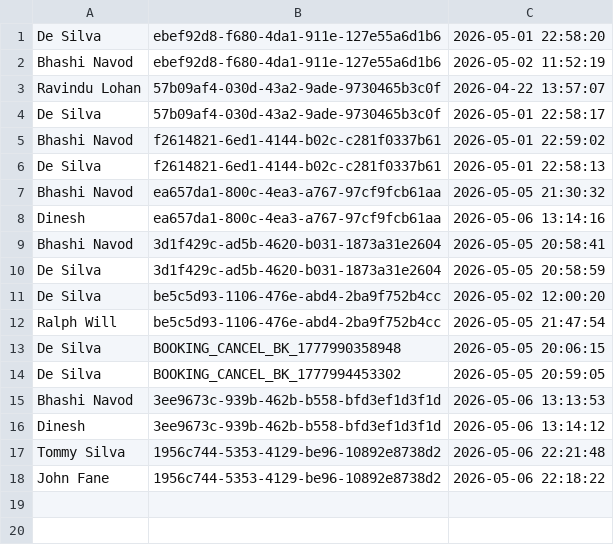
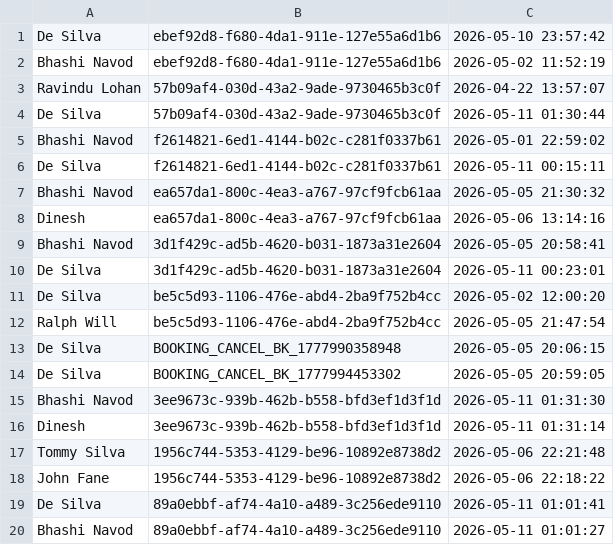
Before and after one commit to it25103799/Real-Estate-Property-Portal-G32, a TSV file: src/main/webapp/WEB-INF/inquiry_reads.tsv, drawn as a sheet.

```diff
--- a/src/main/webapp/WEB-INF/inquiry_reads.tsv
+++ b/src/main/webapp/WEB-INF/inquiry_reads.tsv
@@ -1,7 +1,7 @@
-De Silva	ebef92d8-f680-4da1-911e-127e55a6d1b6	2026-05-01 22:58:20
+De Silva	ebef92d8-f680-4da1-911e-127e55a6d1b6	2026-05-10 23:57:42
 Bhashi Navod	ebef92d8-f680-4da1-911e-127e55a6d1b6	2026-05-02 11:52:19
 Ravindu Lohan	57b09af4-030d-43a2-9ade-9730465b3c0f	2026-04-22 13:57:07
-De Silva	57b09af4-030d-43a2-9ade-9730465b3c0f	2026-05-01 22:58:17
+De Silva	57b09af4-030d-43a2-9ade-9730465b3c0f	2026-05-11 01:30:44
 Bhashi Navod	f2614821-6ed1-4144-b02c-c281f0337b61	2026-05-01 22:59:02
-De Silva	f2614821-6ed1-4144-b02c-c281f0337b61	2026-05-01 22:58:13
+De Silva	f2614821-6ed1-4144-b02c-c281f0337b61	2026-05-11 00:15:11
 Bhashi Navod	ea657da1-800c-4ea3-a767-97cf9fcb61aa	2026-05-05 21:30:32
@@ -9,3 +9,3 @@ Dinesh	ea657da1-800c-4ea3-a767-97cf9fcb61aa	2026-05-06 13:14:16
 Bhashi Navod	3d1f429c-ad5b-4620-b031-1873a31e2604	2026-05-05 20:58:41
-De Silva	3d1f429c-ad5b-4620-b031-1873a31e2604	2026-05-05 20:58:59
+De Silva	3d1f429c-ad5b-4620-b031-1873a31e2604	2026-05-11 00:23:01
 De Silva	be5c5d93-1106-476e-abd4-2ba9f752b4cc	2026-05-02 12:00:20
@@ -14,5 +14,7 @@ De Silva	BOOKING_CANCEL_BK_1777990358948	2026-05-05 20:06:15
 De Silva	BOOKING_CANCEL_BK_1777994453302	2026-05-05 20:59:05
-Bhashi Navod	3ee9673c-939b-462b-b558-bfd3ef1d3f1d	2026-05-06 13:13:53
-Dinesh	3ee9673c-939b-462b-b558-bfd3ef1d3f1d	2026-05-06 13:14:12
+Bhashi Navod	3ee9673c-939b-462b-b558-bfd3ef1d3f1d	2026-05-11 01:31:30
+Dinesh	3ee9673c-939b-462b-b558-bfd3ef1d3f1d	2026-05-11 01:31:14
 Tommy Silva	1956c744-5353-4129-be96-10892e8738d2	2026-05-06 22:21:48
 John Fane	1956c744-5353-4129-be96-10892e8738d2	2026-05-06 22:18:22
+De Silva	89a0ebbf-af74-4a10-a489-3c256ede9110	2026-05-11 01:01:41
+Bhashi Navod	89a0ebbf-af74-4a10-a489-3c256ede9110	2026-05-11 01:01:27
```
Also changed, not shown: src/main/webapp/WEB-INF/inquiry_messages.tsv, src/main/webapp/WEB-INF/inquiry_threads.tsv, 20 other files.
